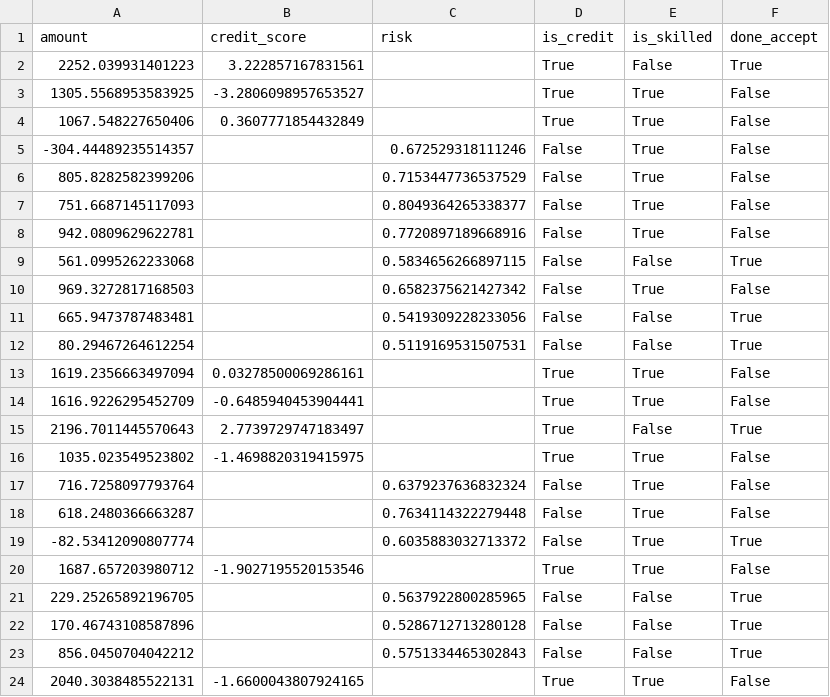
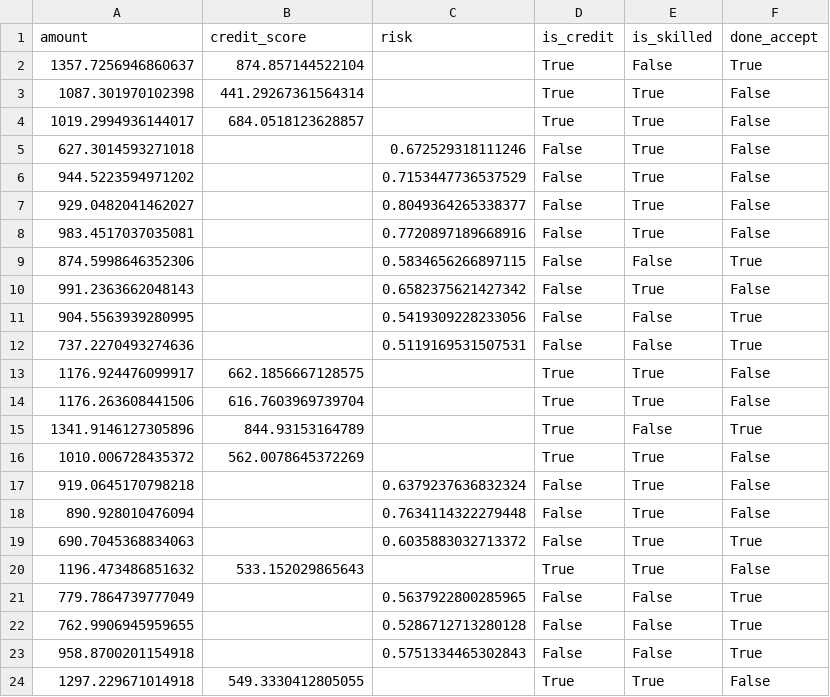
Before and after one commit to ishkin/SAX, a CSV file: PMAI2022/data_sample.csv, drawn as a sheet; only a part is shown; the diff covers the shown part only.

Commit message:
Update data_sample.csv
Correct file

```diff
--- a/PMAI2022/data_sample.csv
+++ b/PMAI2022/data_sample.csv
@@ -1,24 +1,24 @@
 amount,credit_score,risk,is_credit,is_skilled,done_accept
-2252.039931401223,3.222857167831561,,True,False,True
-1305.5568953583925,-3.2806098957653527,,True,True,False
-1067.548227650406,0.3607771854432849,,True,True,False
--304.44489235514357,,0.672529318111246,False,True,False
-805.8282582399206,,0.7153447736537529,False,True,False
-751.6687145117093,,0.8049364265338377,False,True,False
-942.0809629622781,,0.7720897189668916,False,True,False
-561.0995262233068,,0.5834656266897115,False,False,True
-969.3272817168503,,0.6582375621427342,False,True,False
-665.9473787483481,,0.5419309228233056,False,False,True
-80.29467264612254,,0.5119169531507531,False,False,True
-1619.2356663497094,0.03278500069286161,,True,True,False
-1616.9226295452709,-0.6485940453904441,,True,True,False
-2196.7011445570643,2.7739729747183497,,True,False,True
-1035.023549523802,-1.4698820319415975,,True,True,False
-716.7258097793764,,0.6379237636832324,False,True,False
-618.2480366663287,,0.7634114322279448,False,True,False
--82.53412090807774,,0.6035883032713372,False,True,True
-1687.657203980712,-1.9027195520153546,,True,True,False
-229.25265892196705,,0.5637922800285965,False,False,True
-170.46743108587896,,0.5286712713280128,False,False,True
-856.0450704042212,,0.5751334465302843,False,False,True
-2040.3038485522131,-1.6600043807924165,,True,True,False
+1357.7256946860637,874.857144522104,,True,False,True
+1087.301970102398,441.29267361564314,,True,True,False
+1019.2994936144017,684.0518123628857,,True,True,False
+627.3014593271018,,0.672529318111246,False,True,False
+944.5223594971202,,0.7153447736537529,False,True,False
+929.0482041462027,,0.8049364265338377,False,True,False
+983.4517037035081,,0.7720897189668916,False,True,False
+874.5998646352306,,0.5834656266897115,False,False,True
+991.2363662048143,,0.6582375621427342,False,True,False
+904.5563939280995,,0.5419309228233056,False,False,True
+737.2270493274636,,0.5119169531507531,False,False,True
+1176.924476099917,662.1856667128575,,True,True,False
+1176.263608441506,616.7603969739704,,True,True,False
+1341.9146127305896,844.93153164789,,True,False,True
+1010.006728435372,562.0078645372269,,True,True,False
+919.0645170798218,,0.6379237636832324,False,True,False
+890.928010476094,,0.7634114322279448,False,True,False
+690.7045368834063,,0.6035883032713372,False,True,True
+1196.473486851632,533.152029865643,,True,True,False
+779.7864739777049,,0.5637922800285965,False,False,True
+762.9906945959655,,0.5286712713280128,False,False,True
+958.8700201154918,,0.5751334465302843,False,False,True
+1297.229671014918,549.3330412805055,,True,True,False
```
Also changed, not shown: 111 edited cells elsewhere in this file.
